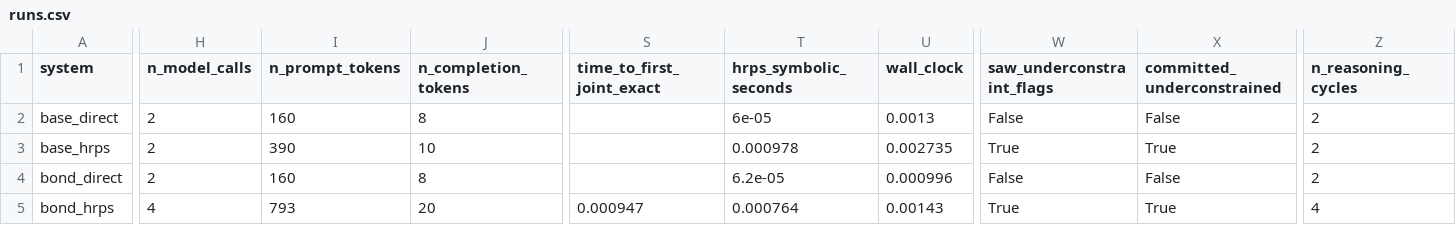
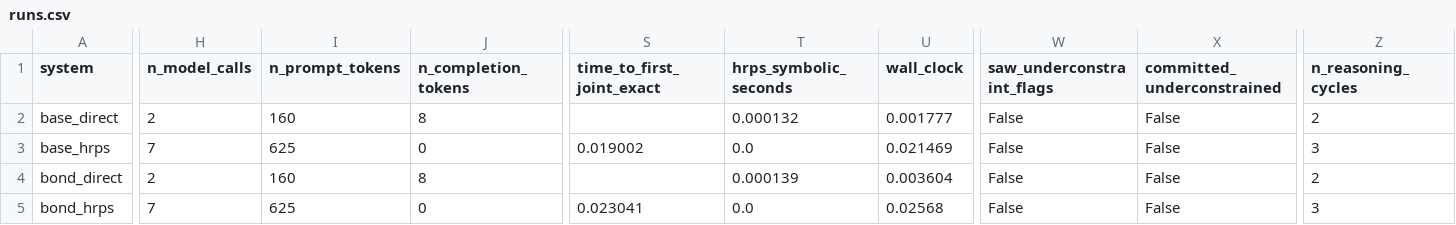
Before and after one commit to Pavanchandar77/arc-agi-2-project, a CSV file: artifacts/bond/eval_smoke/runs.csv, drawn as a sheet; only a part is shown, gaps mark what is left out; the diff covers the shown part only; the diff names each change by its address in the sheet, - before the commit and + after, or states it on an @@ line.

Commit message:
feat: implement Bond task synthesis, training runner, and reasoning episode generation system

```diff
--- a/artifacts/bond/eval_smoke/runs.csv
+++ b/artifacts/bond/eval_smoke/runs.csv
-T2 (hrps_symbolic_seconds): 6e-05
+T2 (hrps_symbolic_seconds): 0.000132
-U2 (wall_clock): 0.0013
+U2 (wall_clock): 0.001777
-H3 (n_model_calls): 2
+H3 (n_model_calls): 7
-I3 (n_prompt_tokens): 390
+I3 (n_prompt_tokens): 625
-J3 (n_completion_tokens): 10
+J3 (n_completion_tokens): 0
-S3 (time_to_first_joint_exact): (empty)
+S3 (time_to_first_joint_exact): 0.019002
-T3 (hrps_symbolic_seconds): 0.000978
+T3 (hrps_symbolic_seconds): 0.0
-U3 (wall_clock): 0.002735
+U3 (wall_clock): 0.021469
-W3 (saw_underconstraint_flags): True
+W3 (saw_underconstraint_flags): False
-X3 (committed_underconstrained): True
+X3 (committed_underconstrained): False
-Z3 (n_reasoning_cycles): 2
+Z3 (n_reasoning_cycles): 3
-T4 (hrps_symbolic_seconds): 6.2e-05
+T4 (hrps_symbolic_seconds): 0.000139
-U4 (wall_clock): 0.000996
+U4 (wall_clock): 0.003604
-H5 (n_model_calls): 4
+H5 (n_model_calls): 7
-I5 (n_prompt_tokens): 793
+I5 (n_prompt_tokens): 625
-J5 (n_completion_tokens): 20
+J5 (n_completion_tokens): 0
-S5 (time_to_first_joint_exact): 0.000947
+S5 (time_to_first_joint_exact): 0.023041
-T5 (hrps_symbolic_seconds): 0.000764
+T5 (hrps_symbolic_seconds): 0.0
-U5 (wall_clock): 0.00143
+U5 (wall_clock): 0.02568
-W5 (saw_underconstraint_flags): True
+W5 (saw_underconstraint_flags): False
-X5 (committed_underconstrained): True
+X5 (committed_underconstrained): False
-Z5 (n_reasoning_cycles): 4
+Z5 (n_reasoning_cycles): 3
```
Also changed, not shown: 7 edited cells elsewhere in this file, 25 other files.
